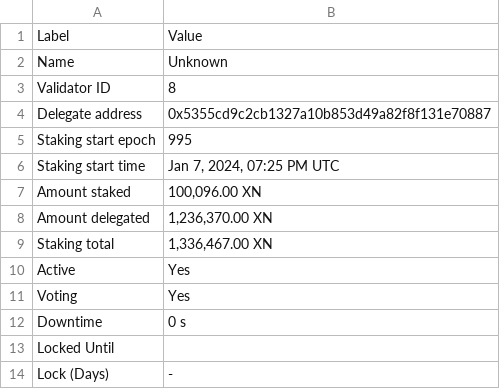
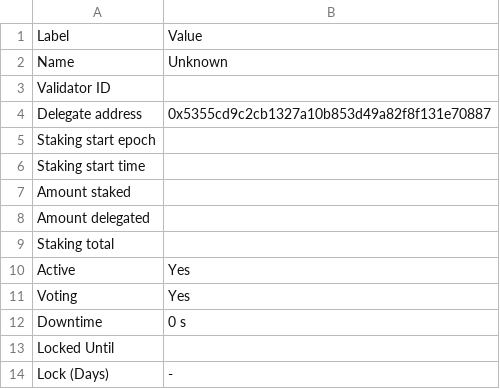
Before and after one commit to TreeCityWes/X1-Validator-Scrape, a CSV file: validator_info.csv, drawn as a sheet.

```diff
--- a/validator_info.csv
+++ b/validator_info.csv
@@ -2,9 +2,9 @@ Label,Value
 Name,Unknown
-Validator ID,8
+Validator ID,
 Delegate address,0x5355cd9c2cb1327a10b853d49a82f8f131e70887
-Staking start epoch,995
-Staking start time,"Jan 7, 2024, 07:25 PM UTC"
-Amount staked,"100,096.00 XN"
-Amount delegated,"1,236,370.00 XN"
-Staking total,"1,336,467.00 XN"
+Staking start epoch,
+Staking start time,
+Amount staked,
+Amount delegated,
+Staking total,
 Active,Yes
```
